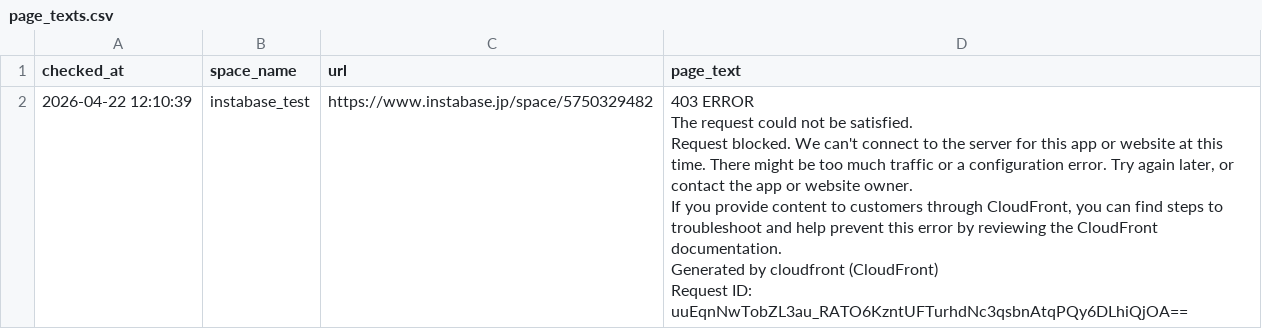
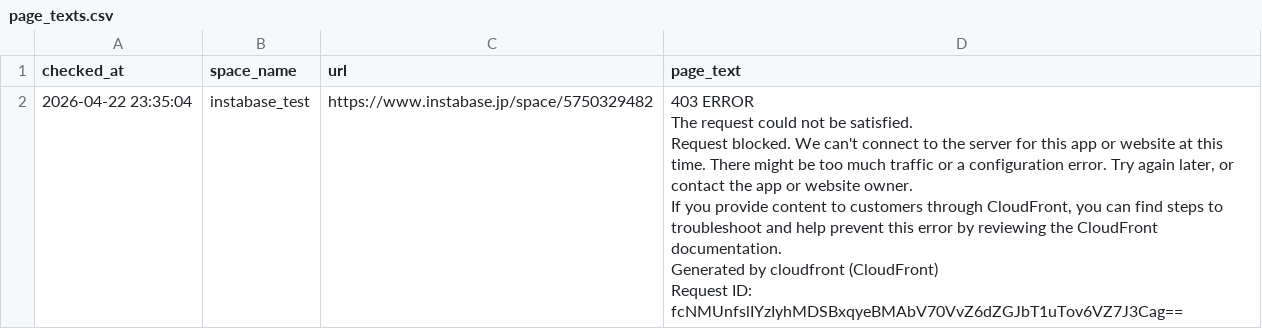
Before and after one commit to Haru-debug-cloud/booking-monitor, a CSV file: page_texts.csv, drawn as a sheet.

```diff
--- a/page_texts.csv
+++ b/page_texts.csv
@@ -1,7 +1,7 @@
 checked_at,space_name,url,page_text
-2026-04-22 12:10:39,instabase_test,https://www.instabase.jp/space/5750329482,"403 ERROR
-The request could not be satisfied.
-Request blocked. We can't connect to the server for this app or website at this time. There might be too much traffic or a configuration error. Try again later, or contact the app or website owner.
-If you provide content to customers through CloudFront, you can find steps to troubleshoot and help prevent this error by reviewing the CloudFront documentation.
-Generated by cloudfront (CloudFront)
-Request ID: uuEqnNwTobZL3au_RATO6KzntUFTurhdNc3qsbnAtqPQy6DLhiQjOA=="
+2026-04-22 23:35:04,instabase_test,https://www.instabase.jp/space/5750329482,"403 ERROR
+The request could not be satisfied.
+Request blocked. We can't connect to the server for this app or website at this time. There might be too much traffic or a configuration error. Try again later, or contact the app or website owner.
+If you provide content to customers through CloudFront, you can find steps to troubleshoot and help prevent this error by reviewing the CloudFront documentation.
+Generated by cloudfront (CloudFront)
+Request ID: fcNMUnfslIYzIyhMDSBxqyeBMAbV70VvZ6dZGJbT1uTov6VZ7J3Cag=="
```
